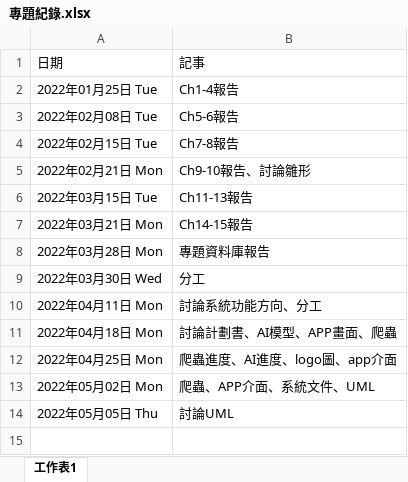
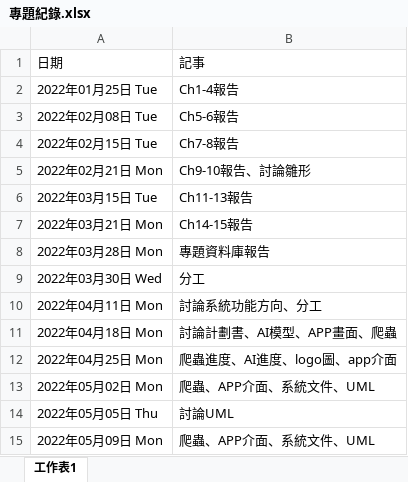
Before and after one commit to project-hungry-don-t-care-food/111402, an Excel workbook: 開會紀錄/專題紀錄.xlsx, sheet 工作表1, drawn as a sheet; values as stored, in another font and other column widths than the file's, no borders; the diff names each change by its address in the sheet, - before the commit and + after, or states it on an @@ line.

Commit message:
update 專題紀錄

```diff
--- a/開會紀錄/專題紀錄.xlsx (sheet 工作表1)
+++ b/開會紀錄/專題紀錄.xlsx (sheet 工作表1)
+row 15: 2022年05月09日 Mon | 爬蟲、APP介面、系統文件、UML
```
